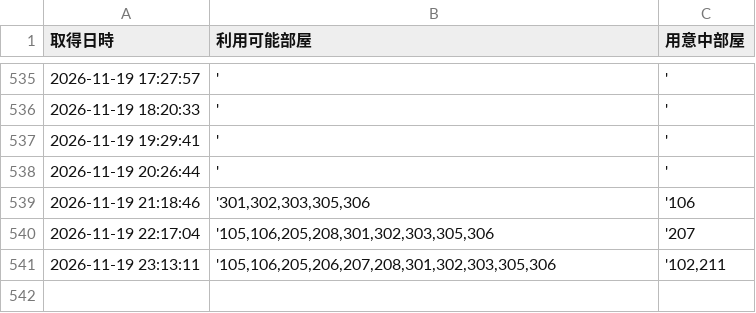
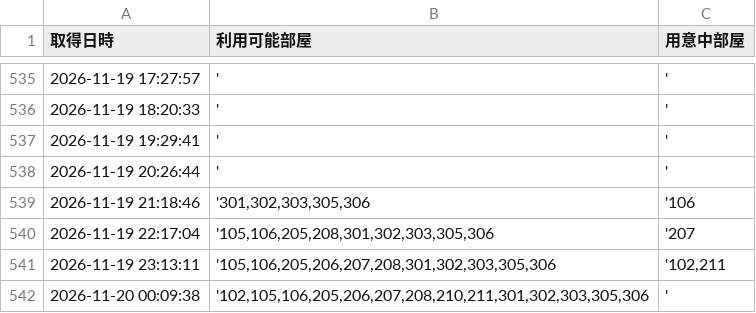
Before and after one commit to geminigemini55-create/hotel-monitor, a CSV file: hotel_room_log.csv, drawn as a sheet; only a part is shown, gaps mark what is left out.

```diff
--- a/hotel_room_log.csv
+++ b/hotel_room_log.csv
@@ -541 +541,2 @@
 2026-11-19 23:13:11,"'105,106,205,206,207,208,301,302,303,305,306","'102,211"
+2026-11-20 00:09:38,"'102,105,106,205,206,207,208,210,211,301,302,303,305,306",'
```
